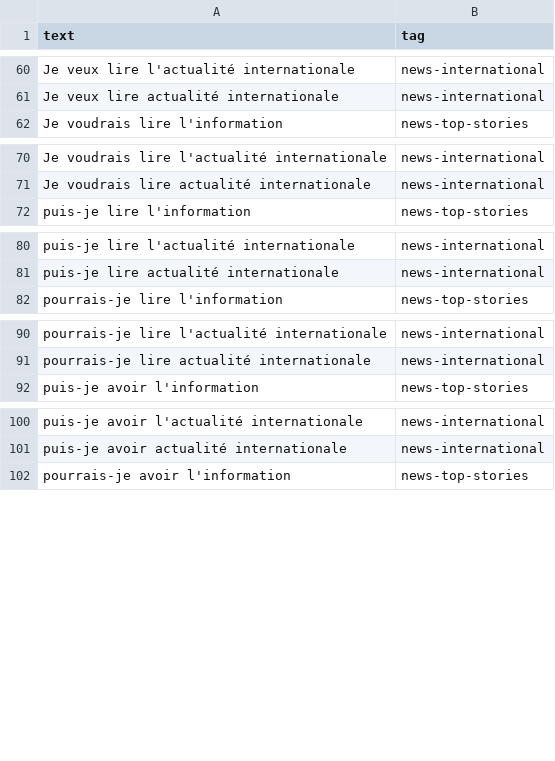
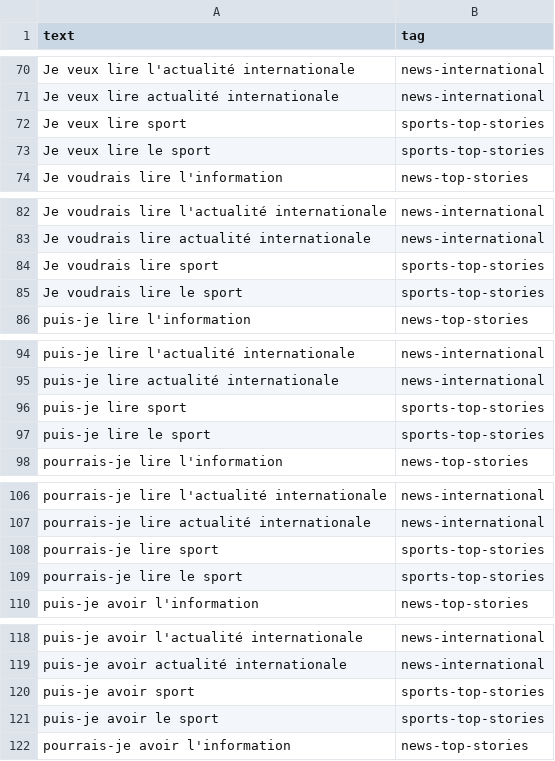
Before and after one commit to shaghayeghelc/moonshot-NLU, a TSV file: data/cbc_tasks_fr.tsv, drawn as a sheet; only a part is shown, gaps mark what is left out; the diff covers the shown part only.

```diff
--- a/data/cbc_tasks_fr.tsv
+++ b/data/cbc_tasks_fr.tsv
@@ -61,2 +71,4 @@ Je veux lire l'actualité internationale	news-international
 Je veux lire actualité internationale	news-international
+Je veux lire sport	sports-top-stories
+Je veux lire le sport	sports-top-stories
 Je voudrais lire l'information	news-top-stories
@@ -71,2 +83,4 @@ Je voudrais lire l'actualité internationale	news-international
 Je voudrais lire actualité internationale	news-international
+Je voudrais lire sport	sports-top-stories
+Je voudrais lire le sport	sports-top-stories
 puis-je lire l'information	news-top-stories
@@ -81,2 +95,4 @@ puis-je lire l'actualité internationale	news-international
 puis-je lire actualité internationale	news-international
+puis-je lire sport	sports-top-stories
+puis-je lire le sport	sports-top-stories
 pourrais-je lire l'information	news-top-stories
@@ -91,2 +107,4 @@ pourrais-je lire l'actualité internationale	news-international
 pourrais-je lire actualité internationale	news-international
+pourrais-je lire sport	sports-top-stories
+pourrais-je lire le sport	sports-top-stories
 puis-je avoir l'information	news-top-stories
@@ -101,2 +119,4 @@ puis-je avoir l'actualité internationale	news-international
 puis-je avoir actualité internationale	news-international
+puis-je avoir sport	sports-top-stories
+puis-je avoir le sport	sports-top-stories
 pourrais-je avoir l'information	news-top-stories
```
Also changed, not shown: 20 added rows elsewhere in this file, 3 other files.
